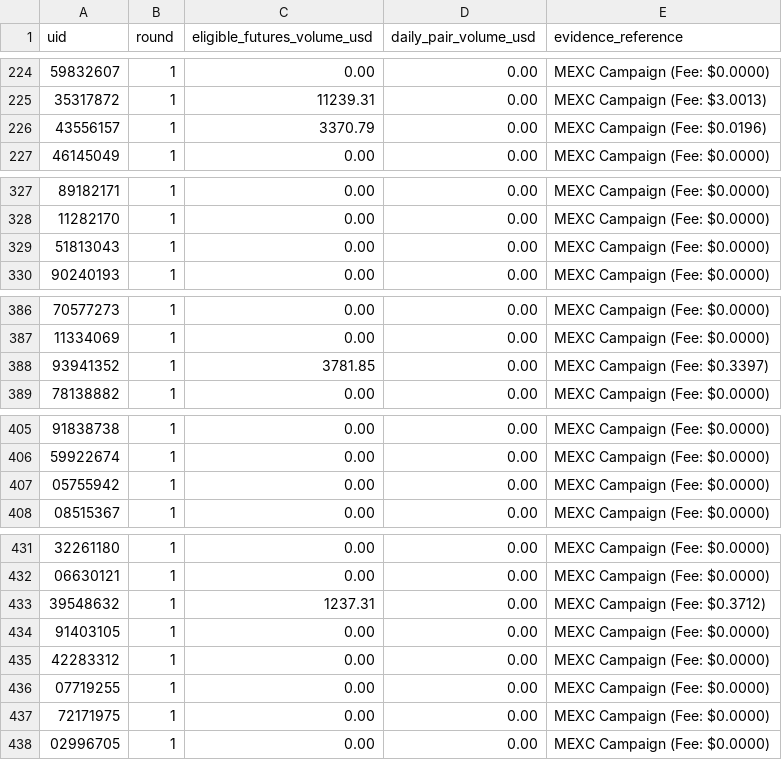
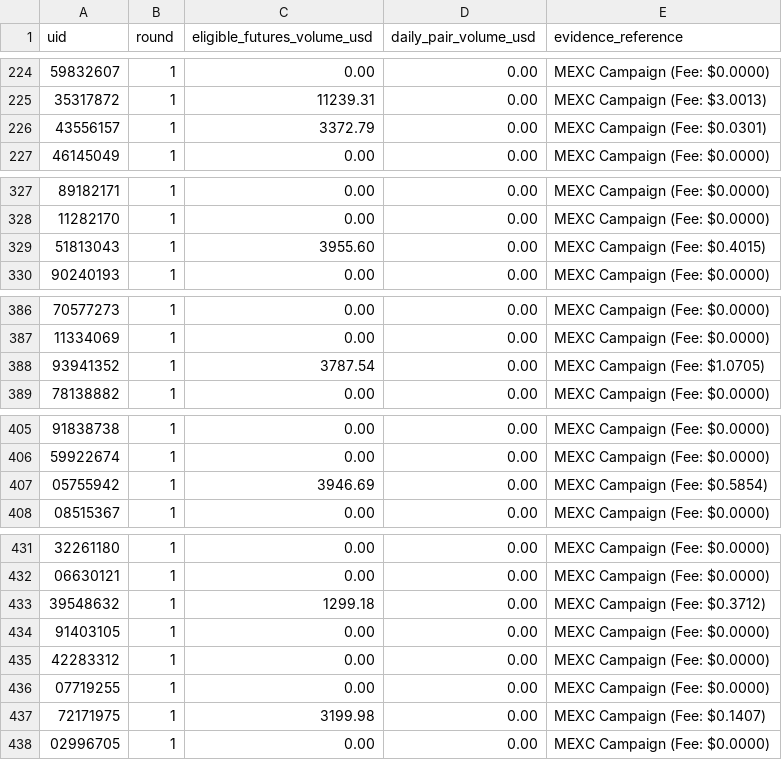
Before and after one commit to altiercenter-lab/Ticket_Studio_Export, a CSV file: campaign_volume_nov2026.csv, drawn as a sheet; only a part is shown, gaps mark what is left out; the diff covers the shown part only.

Commit message:
chore(sync): update tickets and campaign volume [10/11/2569 04:23:42]

```diff
--- a/campaign_volume_nov2026.csv
+++ b/campaign_volume_nov2026.csv
@@ -225,3 +225,3 @@ uid,round,eligible_futures_volume_usd,daily_pair_volume_usd,evidence_reference
 35317872,1,11239.31,0.00,MEXC Campaign (Fee: $3.0013)
-43556157,1,3370.79,0.00,MEXC Campaign (Fee: $0.0196)
+43556157,1,3372.79,0.00,MEXC Campaign (Fee: $0.0301)
 46145049,1,0.00,0.00,MEXC Campaign (Fee: $0.0000)
@@ -328,3 +328,3 @@ uid,round,eligible_futures_volume_usd,daily_pair_volume_usd,evidence_reference
 11282170,1,0.00,0.00,MEXC Campaign (Fee: $0.0000)
-51813043,1,0.00,0.00,MEXC Campaign (Fee: $0.0000)
+51813043,1,3955.60,0.00,MEXC Campaign (Fee: $0.4015)
 90240193,1,0.00,0.00,MEXC Campaign (Fee: $0.0000)
@@ -387,3 +387,3 @@ uid,round,eligible_futures_volume_usd,daily_pair_volume_usd,evidence_reference
 11334069,1,0.00,0.00,MEXC Campaign (Fee: $0.0000)
-93941352,1,3781.85,0.00,MEXC Campaign (Fee: $0.3397)
+93941352,1,3787.54,0.00,MEXC Campaign (Fee: $1.0705)
 78138882,1,0.00,0.00,MEXC Campaign (Fee: $0.0000)
@@ -406,3 +406,3 @@ uid,round,eligible_futures_volume_usd,daily_pair_volume_usd,evidence_reference
 59922674,1,0.00,0.00,MEXC Campaign (Fee: $0.0000)
-05755942,1,0.00,0.00,MEXC Campaign (Fee: $0.0000)
+05755942,1,3946.69,0.00,MEXC Campaign (Fee: $0.5854)
 08515367,1,0.00,0.00,MEXC Campaign (Fee: $0.0000)
@@ -432,3 +432,3 @@ uid,round,eligible_futures_volume_usd,daily_pair_volume_usd,evidence_reference
 06630121,1,0.00,0.00,MEXC Campaign (Fee: $0.0000)
-39548632,1,1237.31,0.00,MEXC Campaign (Fee: $0.3712)
+39548632,1,1299.18,0.00,MEXC Campaign (Fee: $0.3712)
 91403105,1,0.00,0.00,MEXC Campaign (Fee: $0.0000)
@@ -436,3 +436,3 @@ uid,round,eligible_futures_volume_usd,daily_pair_volume_usd,evidence_reference
 07719255,1,0.00,0.00,MEXC Campaign (Fee: $0.0000)
-72171975,1,0.00,0.00,MEXC Campaign (Fee: $0.0000)
+72171975,1,3199.98,0.00,MEXC Campaign (Fee: $0.1407)
 02996705,1,0.00,0.00,MEXC Campaign (Fee: $0.0000)
```
Also changed, not shown: 5 edited cells elsewhere in this file, all_time_volume.csv, volume_comparison_dual.csv, 1 other file.
